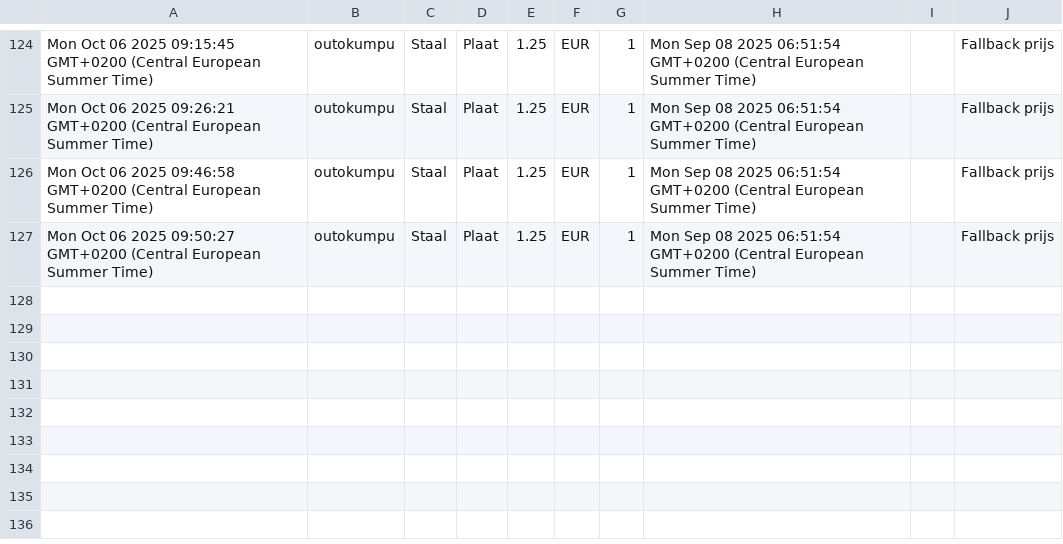
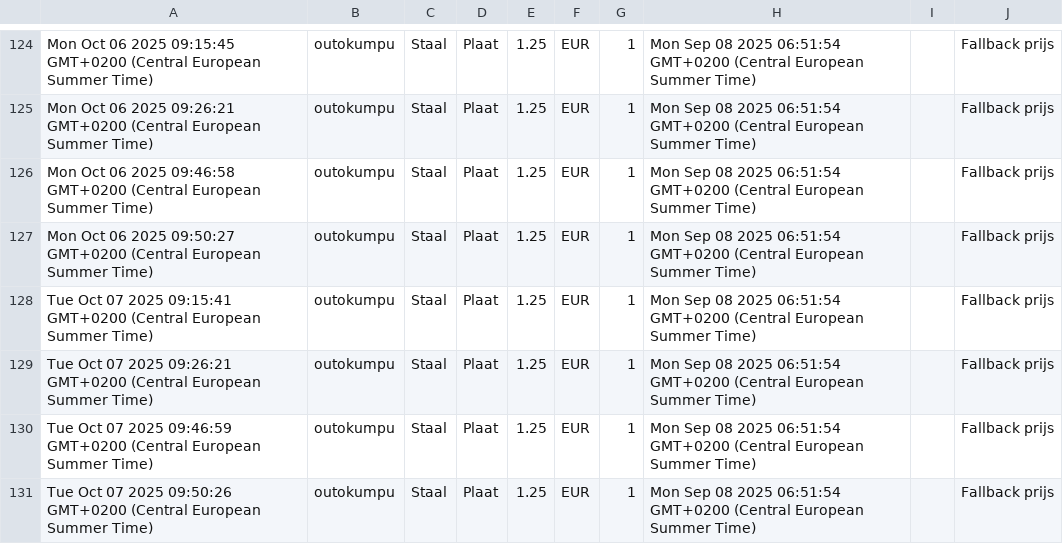
Before and after one commit to gerrit0492-create/Cost-forge-2, a CSV file: data/history.csv, drawn as a sheet; only a part is shown, gaps mark what is left out; the diff names each change by its address in the sheet, - before the commit and + after, or states it on an @@ line.

Commit message:
Update history.csv vanuit Google Sheets

```diff
--- a/data/history.csv
+++ b/data/history.csv
+row 128: Tue Oct 07 2025 09:15:41 GMT+0200 (Central European Summer Time) | outokumpu | Staal | Plaat | 1.25 | EUR | 1 | Mon Sep 08 2025 06:51:54 GMT+0200 (Central European Summer Time) |  | Fallback prijs
+row 129: Tue Oct 07 2025 09:26:21 GMT+0200 (Central European Summer Time) | outokumpu | Staal | Plaat | 1.25 | EUR | 1 | Mon Sep 08 2025 06:51:54 GMT+0200 (Central European Summer Time) |  | Fallback prijs
+row 130: Tue Oct 07 2025 09:46:59 GMT+0200 (Central European Summer Time) | outokumpu | Staal | Plaat | 1.25 | EUR | 1 | Mon Sep 08 2025 06:51:54 GMT+0200 (Central European Summer Time) |  | Fallback prijs
+row 131: Tue Oct 07 2025 09:50:26 GMT+0200 (Central European Summer Time) | outokumpu | Staal | Plaat | 1.25 | EUR | 1 | Mon Sep 08 2025 06:51:54 GMT+0200 (Central European Summer Time) |  | Fallback prijs
```
